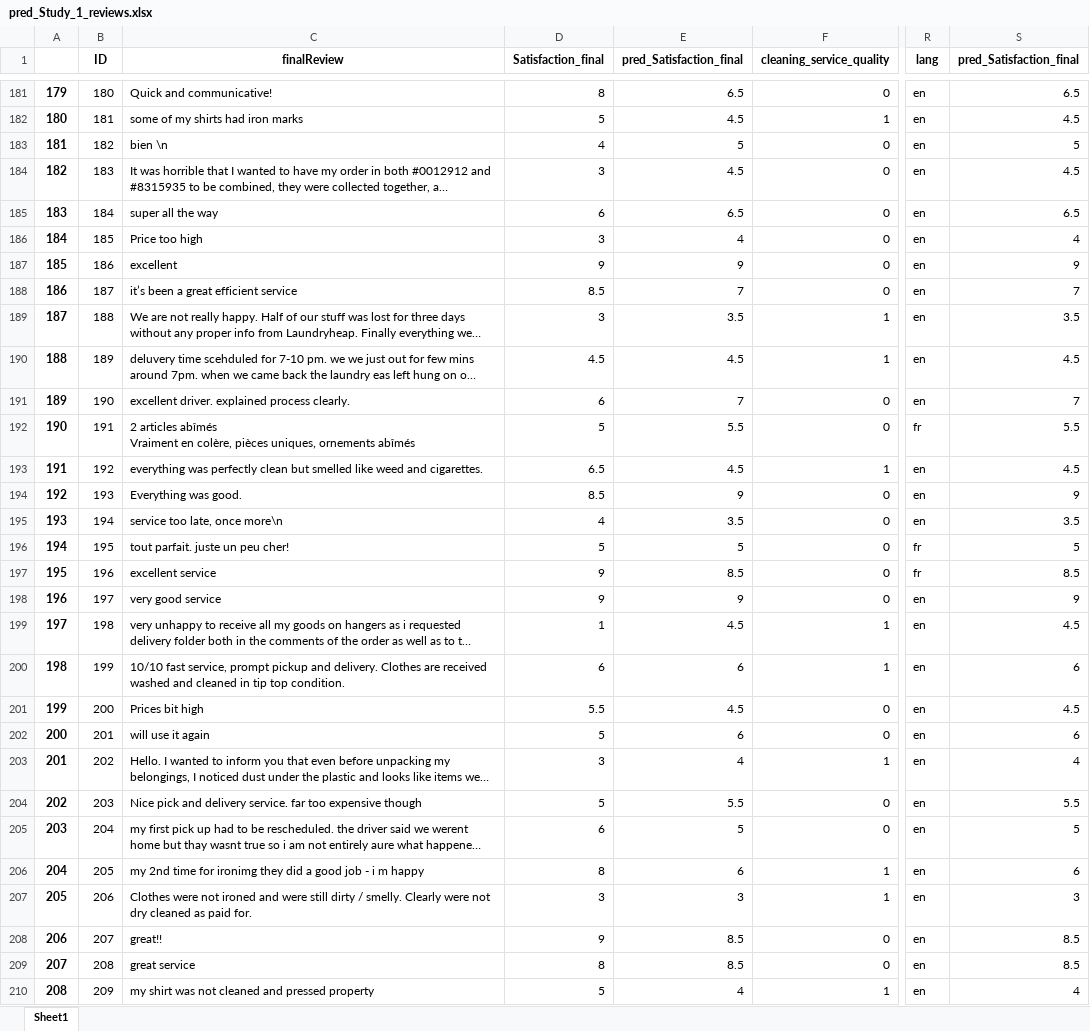
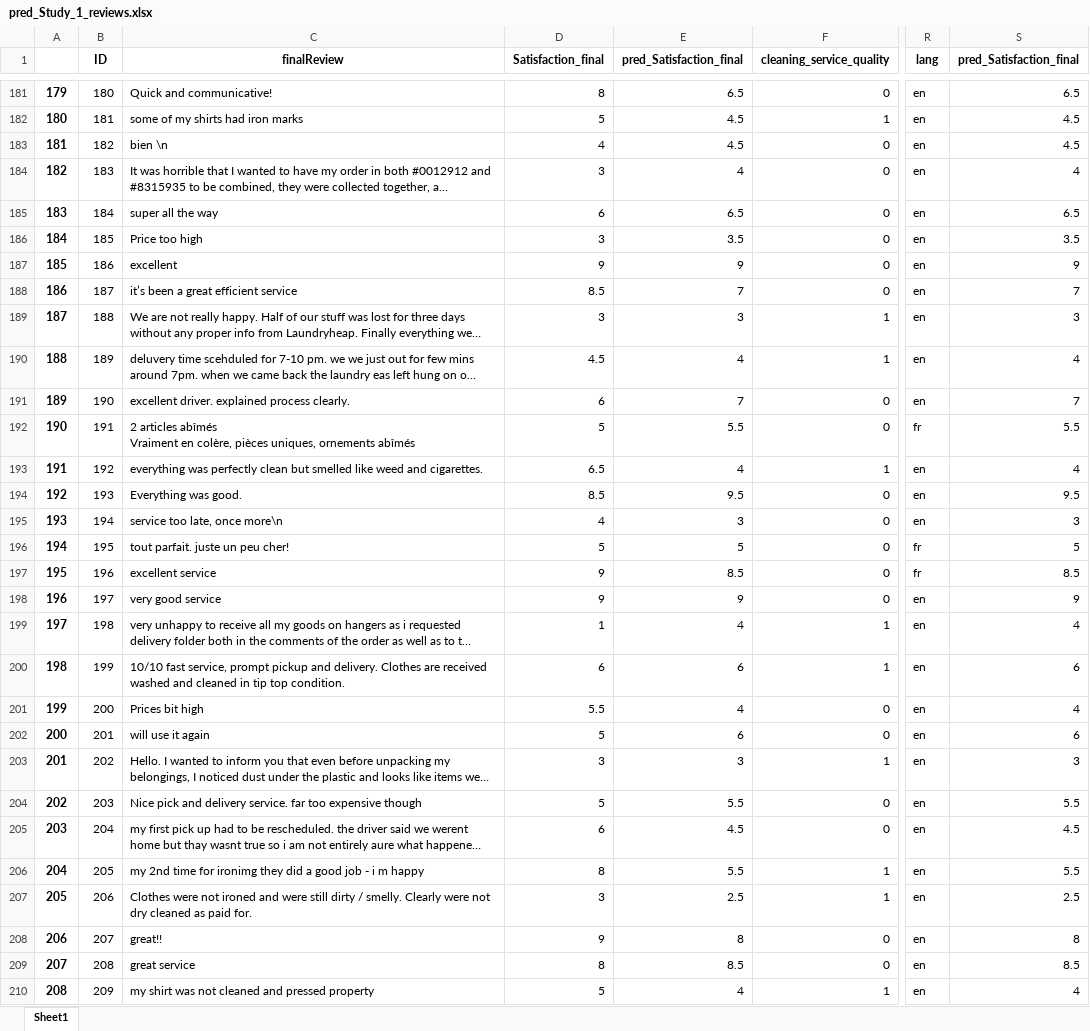
Before and after one commit to adrien-bdl/review-structure-analysis, an Excel workbook: data/final_predictions/xlsx/pred_Study_1_reviews.xlsx, sheet Sheet1, drawn as a sheet; only a part is shown, gaps mark what is left out; long unchanged cells end in …; values as stored, in another font and other column widths than the file's, no borders; the diff covers the shown part only; the diff names each change by its address in the sheet, - before the commit and + after, or states it on an @@ line.

Commit message:
new model satisfaction final study 1

```diff
--- a/data/final_predictions/xlsx/pred_Study_1_reviews.xlsx (sheet Sheet1)
+++ b/data/final_predictions/xlsx/pred_Study_1_reviews.xlsx (sheet Sheet1)
-E183 (pred_Satisfaction_final): 5
+E183 (pred_Satisfaction_final): 4.5
-S183 (pred_Satisfaction_final): 5
+S183 (pred_Satisfaction_final): 4.5
-E184 (pred_Satisfaction_final): 4.5
+E184 (pred_Satisfaction_final): 4
-S184 (pred_Satisfaction_final): 4.5
+S184 (pred_Satisfaction_final): 4
-E186 (pred_Satisfaction_final): 4
+E186 (pred_Satisfaction_final): 3.5
-S186 (pred_Satisfaction_final): 4
+S186 (pred_Satisfaction_final): 3.5
-E189 (pred_Satisfaction_final): 3.5
+E189 (pred_Satisfaction_final): 3
-S189 (pred_Satisfaction_final): 3.5
+S189 (pred_Satisfaction_final): 3
-E190 (pred_Satisfaction_final): 4.5
+E190 (pred_Satisfaction_final): 4
-S190 (pred_Satisfaction_final): 4.5
+S190 (pred_Satisfaction_final): 4
-E193 (pred_Satisfaction_final): 4.5
+E193 (pred_Satisfaction_final): 4
-S193 (pred_Satisfaction_final): 4.5
+S193 (pred_Satisfaction_final): 4
-E194 (pred_Satisfaction_final): 9
+E194 (pred_Satisfaction_final): 9.5
-S194 (pred_Satisfaction_final): 9
+S194 (pred_Satisfaction_final): 9.5
-E195 (pred_Satisfaction_final): 3.5
+E195 (pred_Satisfaction_final): 3
-S195 (pred_Satisfaction_final): 3.5
+S195 (pred_Satisfaction_final): 3
-E199 (pred_Satisfaction_final): 4.5
+E199 (pred_Satisfaction_final): 4
-S199 (pred_Satisfaction_final): 4.5
+S199 (pred_Satisfaction_final): 4
-E201 (pred_Satisfaction_final): 4.5
+E201 (pred_Satisfaction_final): 4
-S201 (pred_Satisfaction_final): 4.5
+S201 (pred_Satisfaction_final): 4
-E203 (pred_Satisfaction_final): 4
+E203 (pred_Satisfaction_final): 3
-S203 (pred_Satisfaction_final): 4
+S203 (pred_Satisfaction_final): 3
-E205 (pred_Satisfaction_final): 5
+E205 (pred_Satisfaction_final): 4.5
-S205 (pred_Satisfaction_final): 5
+S205 (pred_Satisfaction_final): 4.5
-E206 (pred_Satisfaction_final): 6
+E206 (pred_Satisfaction_final): 5.5
-S206 (pred_Satisfaction_final): 6
+S206 (pred_Satisfaction_final): 5.5
-E207 (pred_Satisfaction_final): 3
+E207 (pred_Satisfaction_final): 2.5
-S207 (pred_Satisfaction_final): 3
+S207 (pred_Satisfaction_final): 2.5
-E208 (pred_Satisfaction_final): 8.5
+E208 (pred_Satisfaction_final): 8
-S208 (pred_Satisfaction_final): 8.5
+S208 (pred_Satisfaction_final): 8
```
Also changed, not shown: 1556 edited cells elsewhere in this sheet, 4 other files.
